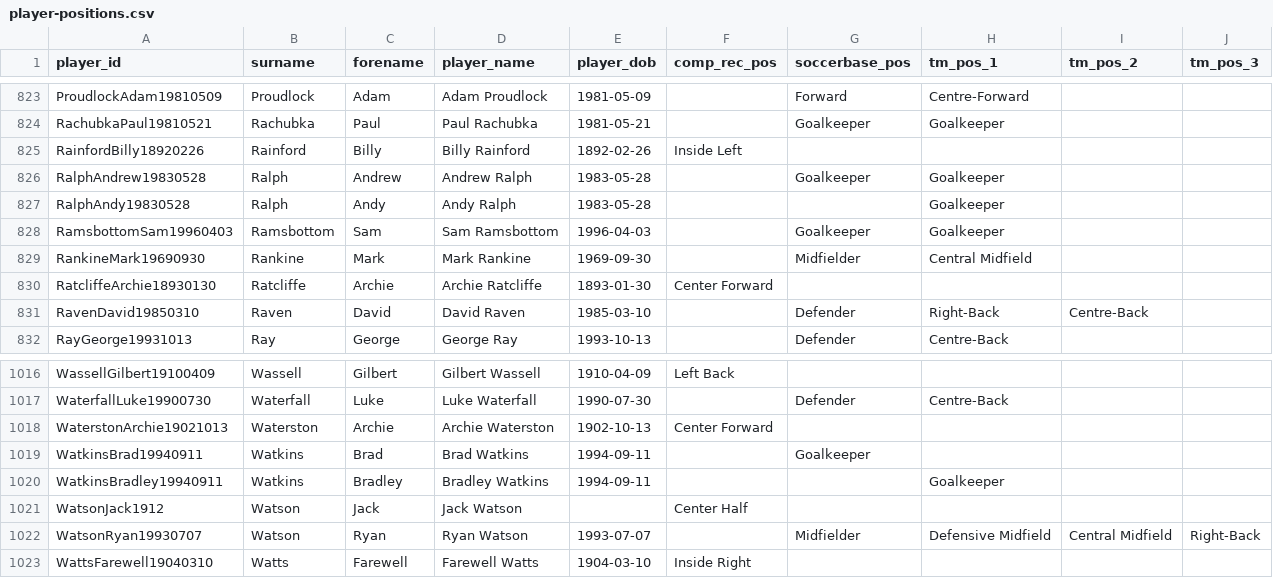
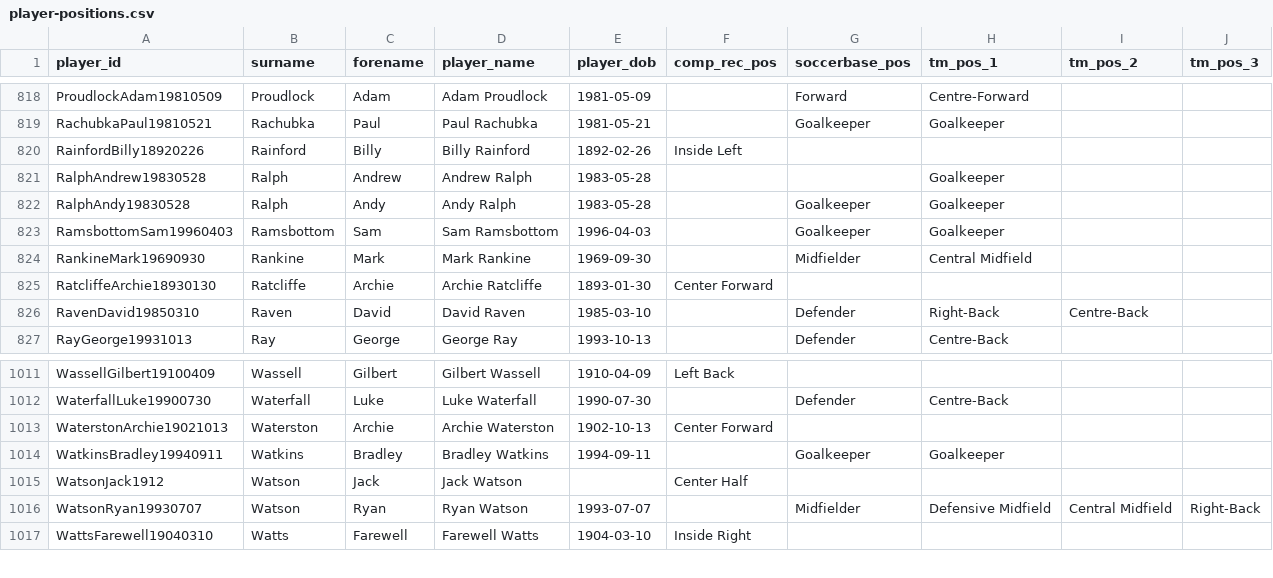
Before and after one commit to petebrown/wrangle-player-positions, a CSV file: output/player-positions.csv, drawn as a sheet; only a part is shown, gaps mark what is left out; the diff covers the shown part only.

Commit message:
name fixes

```diff
--- a/output/player-positions.csv
+++ b/output/player-positions.csv
@@ -825,4 +820,4 @@ RachubkaPaul19810521,Rachubka,Paul,Paul Rachubka,1981-05-21,,Goalkeeper,Goalkeep
 RainfordBilly18920226,Rainford,Billy,Billy Rainford,1892-02-26,Inside Left,,,,
-RalphAndrew19830528,Ralph,Andrew,Andrew Ralph,1983-05-28,,Goalkeeper,Goalkeeper,,
-RalphAndy19830528,Ralph,Andy,Andy Ralph,1983-05-28,,,Goalkeeper,,
+RalphAndrew19830528,Ralph,Andrew,Andrew Ralph,1983-05-28,,,Goalkeeper,,
+RalphAndy19830528,Ralph,Andy,Andy Ralph,1983-05-28,,Goalkeeper,Goalkeeper,,
 RamsbottomSam19960403,Ramsbottom,Sam,Sam Ramsbottom,1996-04-03,,Goalkeeper,Goalkeeper,,
@@ -1018,4 +1013,3 @@ WaterfallLuke19900730,Waterfall,Luke,Luke Waterfall,1990-07-30,,Defender,Centre-
 WaterstonArchie19021013,Waterston,Archie,Archie Waterston,1902-10-13,Center Forward,,,,
-WatkinsBrad19940911,Watkins,Brad,Brad Watkins,1994-09-11,,Goalkeeper,,,
-WatkinsBradley19940911,Watkins,Bradley,Bradley Watkins,1994-09-11,,,Goalkeeper,,
+WatkinsBradley19940911,Watkins,Bradley,Bradley Watkins,1994-09-11,,Goalkeeper,Goalkeeper,,
 WatsonJack1912,Watson,Jack,Jack Watson,,Center Half,,,,
```
Also changed, not shown: 5 removed rows and 7 edited cells elsewhere in this file, output/soccerbase.csv, output/transfermarkt.csv, 3 other files.
